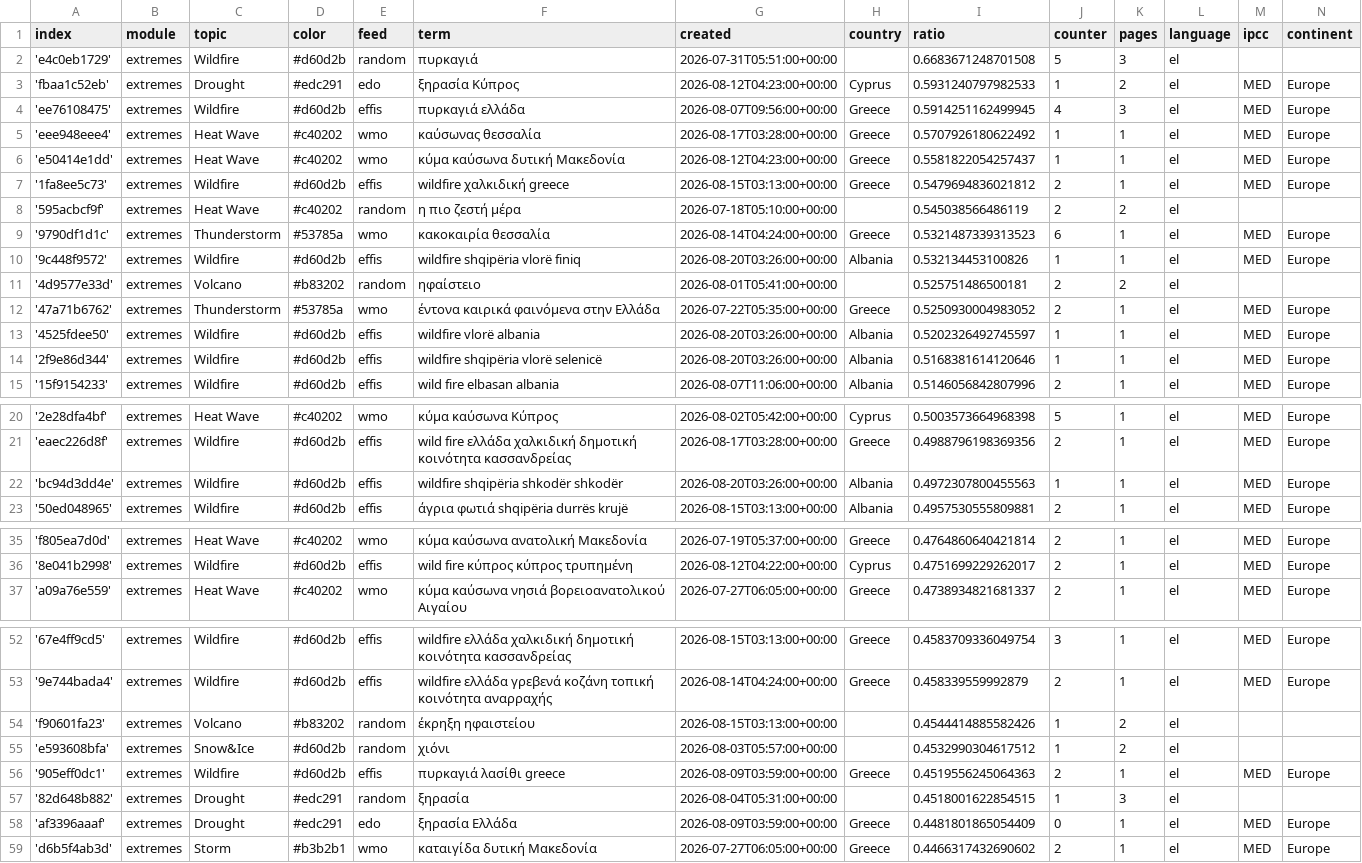
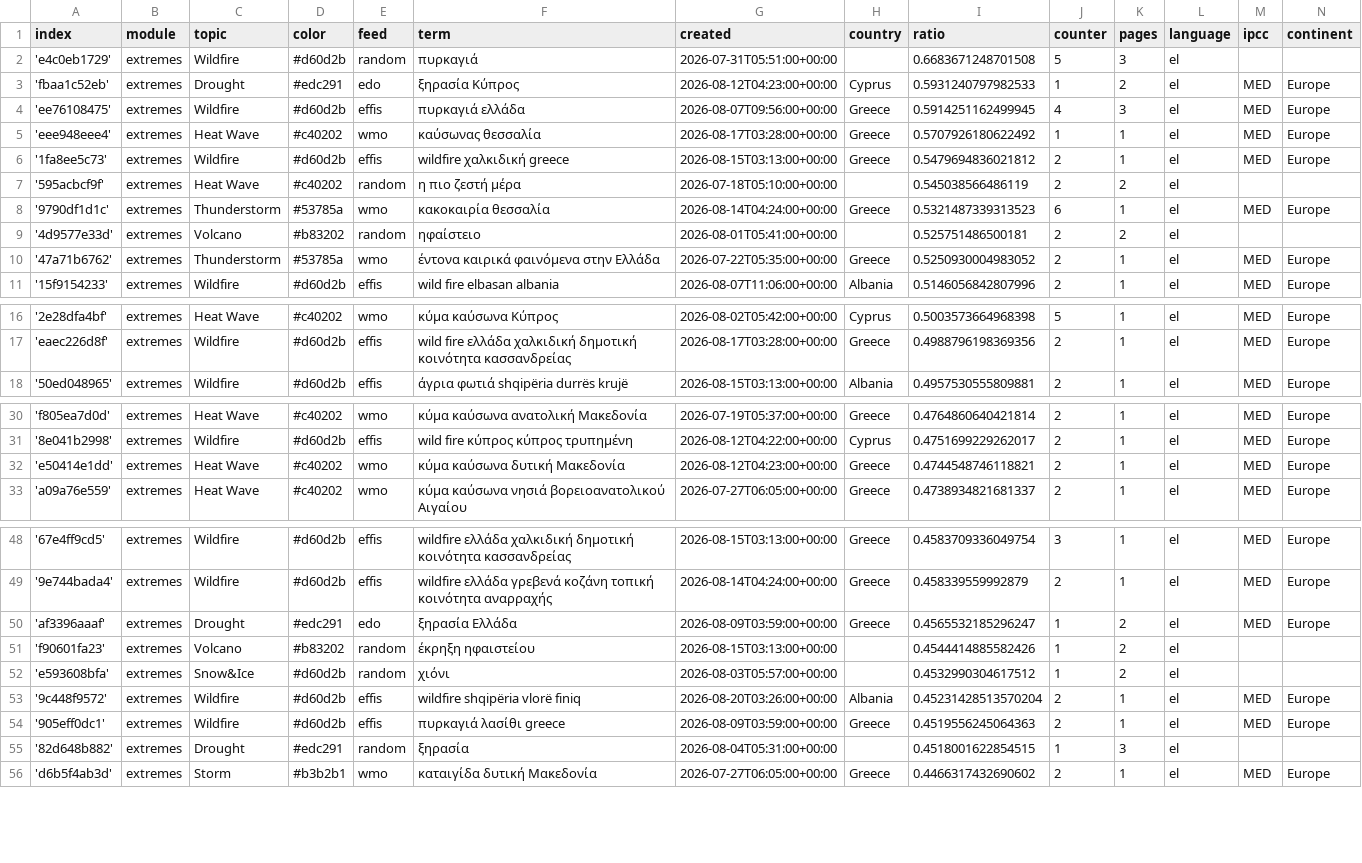
Before and after one commit to newsWhisperer/greekExtremes, a CSV file: terms.csv, drawn as a sheet; only a part is shown, gaps mark what is left out; removed rows and columns are numbered as before the commit, all else as after; the diff covers the shown part only; the diff names each change by its address in the sheet, - before the commit and + after, or states it on an @@ line.

```diff
--- a/terms.csv
+++ b/terms.csv
-row 6: 'e50414e1dd' | extremes | Heat Wave | #c40202 | wmo | κύμα καύσωνα δυτική Μακεδονία | 2026-08-12T04:23:00+00:00 | Greece | 0.5581822054257437 | 1 | 1 | el | MED | Europe
-row 10: '9c448f9572' | extremes | Wildfire | #d60d2b | effis | wildfire shqipëria vlorë finiq | 2026-08-20T03:26:00+00:00 | Albania | 0.532134453100826 | 1 | 1 | el | MED | Europe
-row 13: '4525fdee50' | extremes | Wildfire | #d60d2b | effis | wildfire vlorë albania | 2026-08-20T03:26:00+00:00 | Albania | 0.5202326492745597 | 1 | 1 | el | MED | Europe
-row 14: '2f9e86d344' | extremes | Wildfire | #d60d2b | effis | wildfire shqipëria vlorë selenicë | 2026-08-20T03:26:00+00:00 | Albania | 0.5168381614120646 | 1 | 1 | el | MED | Europe
-row 22: 'bc94d3dd4e' | extremes | Wildfire | #d60d2b | effis | wildfire shqipëria shkodër shkodër | 2026-08-20T03:26:00+00:00 | Albania | 0.4972307800455563 | 1 | 1 | el | MED | Europe
+row 32: 'e50414e1dd' | extremes | Heat Wave | #c40202 | wmo | κύμα καύσωνα δυτική Μακεδονία | 2026-08-12T04:23:00+00:00 | Greece | 0.4744548746118821 | 2 | 1 | el | MED | Europe
+row 50: 'af3396aaaf' | extremes | Drought | #edc291 | edo | ξηρασία Ελλάδα | 2026-08-09T03:59:00+00:00 | Greece | 0.4565532185296247 | 1 | 2 | el | MED | Europe
+row 53: '9c448f9572' | extremes | Wildfire | #d60d2b | effis | wildfire shqipëria vlorë finiq | 2026-08-20T03:26:00+00:00 | Albania | 0.45231428513570204 | 2 | 1 | el | MED | Europe
-row 58: 'af3396aaaf' | extremes | Drought | #edc291 | edo | ξηρασία Ελλάδα | 2026-08-09T03:59:00+00:00 | Greece | 0.4481801865054409 | 0 | 1 | el | MED | Europe
```
Also changed, not shown: 4 added rows and 1 removed row elsewhere in this file, cxsv/news_2026_07.csv, cxsv/news_2026_08.csv.
